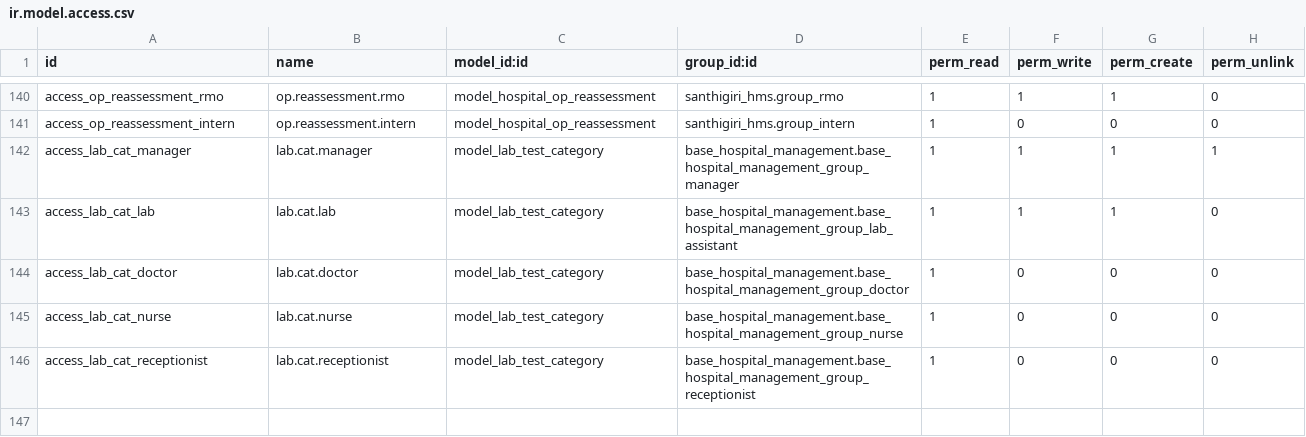
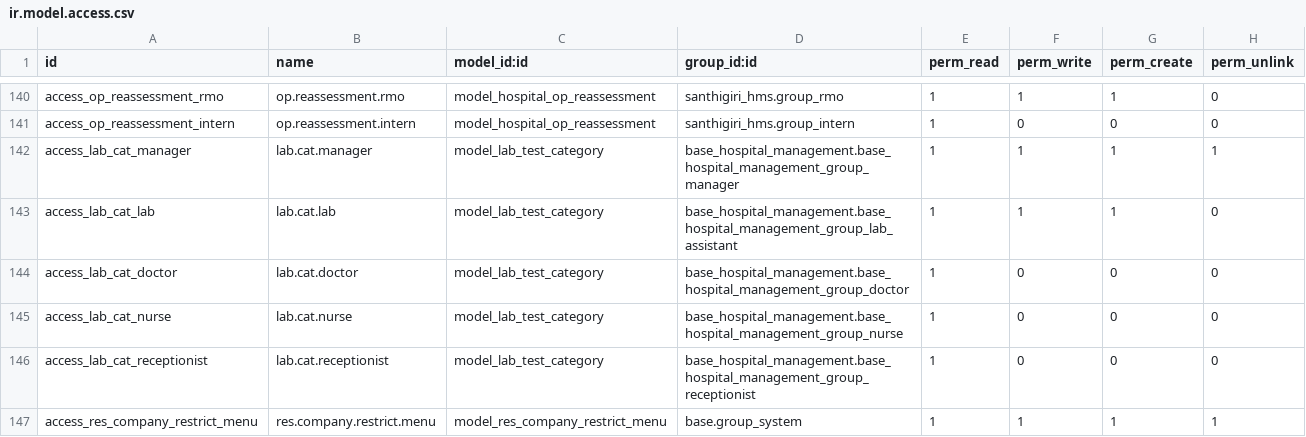
Before and after one commit to sathyaodoo/hms_19, a CSV file: santhigiri_hms/security/ir.model.access.csv, drawn as a sheet; only a part is shown, gaps mark what is left out.

Commit message:
add restrict menu

```diff
--- a/santhigiri_hms/security/ir.model.access.csv
+++ b/santhigiri_hms/security/ir.model.access.csv
@@ -146 +146,2 @@ access_lab_cat_nurse,lab.cat.nurse,model_lab_test_category,base_hospital_managem
 access_lab_cat_receptionist,lab.cat.receptionist,model_lab_test_category,base_hospital_management.base_hospital_management_group_receptionist,1,0,0,0
+access_res_company_restrict_menu,res.company.restrict.menu,model_res_company_restrict_menu,base.group_system,1,1,1,1
```
Also changed, not shown: 4 other files.
